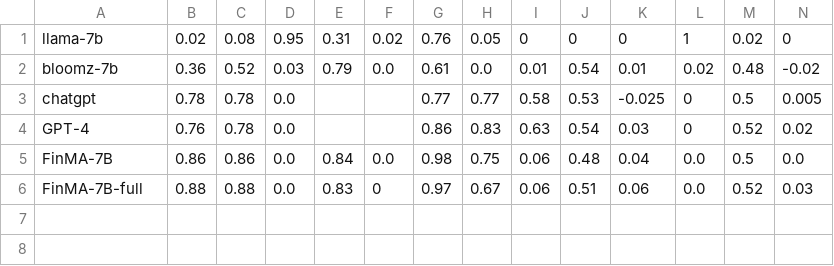
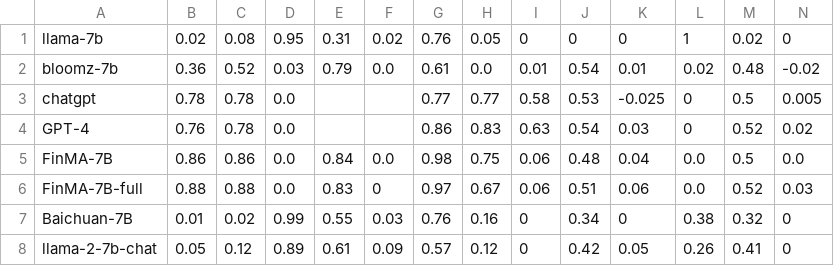
Before and after one commit to The-FinAI/Old-FinBen-Leaderboard, a CSV file: leaderboard_auto.csv, drawn as a sheet; only a part is shown; rows hold the shown columns only; the diff names each change by its address in the sheet, - before the commit and + after, or states it on an @@ line.

Commit message:
feature: add auto evaluation tab

```diff
--- a/leaderboard_auto.csv
+++ b/leaderboard_auto.csv
+row 7: Baichuan-7B | 0.01 | 0.02 | 0.99 | 0.55 | 0.03 | 0.76 | 0.16 | 0 | 0.34 | 0 | 0.38 | 0.32 | 0
+row 8: llama-2-7b-chat | 0.05 | 0.12 | 0.89 | 0.61 | 0.09 | 0.57 | 0.12 | 0 | 0.42 | 0.05 | 0.26 | 0.41 | 0
```
